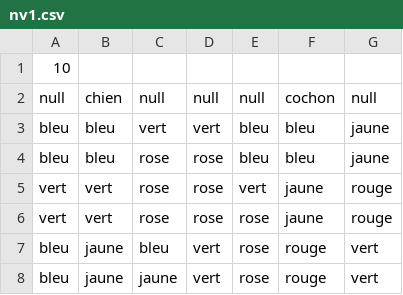
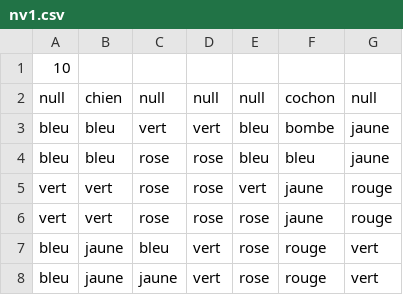
Before and after one commit to bastiansmn/Cochonou-adventures, a CSV file: ressources/niveaux/nv1.csv, drawn as a sheet.

```diff
--- a/ressources/niveaux/nv1.csv
+++ b/ressources/niveaux/nv1.csv
@@ -2,3 +2,3 @@
 null;chien;null;null;null;cochon;null
-bleu;bleu;vert;vert;bleu;bleu;jaune
+bleu;bleu;vert;vert;bleu;bombe;jaune
 bleu;bleu;rose;rose;bleu;bleu;jaune
```
Also changed, not shown: 7 other files.
